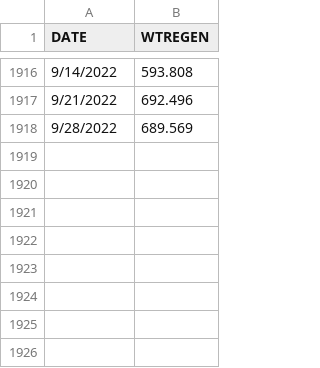
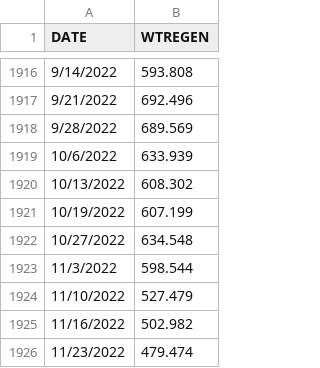
Before and after one commit to obsessedquant/Economic_Indicators, a CSV file: Inputs/FRED_Net_Liquidity/WTREGEN.csv, drawn as a sheet; only a part is shown, gaps mark what is left out.

```diff
--- a/Inputs/FRED_Net_Liquidity/WTREGEN.csv
+++ b/Inputs/FRED_Net_Liquidity/WTREGEN.csv
@@ -1918 +1918,9 @@ DATE,WTREGEN
 9/28/2022,689.569
+10/6/2022,633.939
+10/13/2022,608.302
+10/19/2022,607.199
+10/27/2022,634.548
+11/3/2022,598.544
+11/10/2022,527.479
+11/16/2022,502.982
+11/23/2022,479.474
```
Also changed, not shown: Inputs/FRED_Net_Liquidity/WALCL.csv, Inputs/FRED_Net_Liquidity/WLRRAL.csv, 3 other files.
